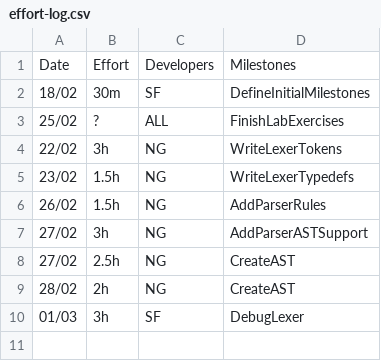
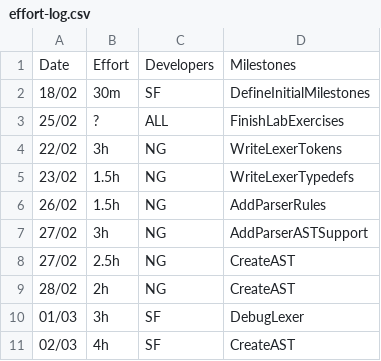
Before and after one commit to seb-fenton/C-Compiler, a CSV file: management/effort-log.csv, drawn as a sheet; the diff names each change by its address in the sheet, - before the commit and + after, or states it on an @@ line.

```diff
--- a/management/effort-log.csv
+++ b/management/effort-log.csv
+row 11: 02/03 | 4h | SF | CreateAST
```
Also changed, not shown: management/milestones.csv, 2 other files.
